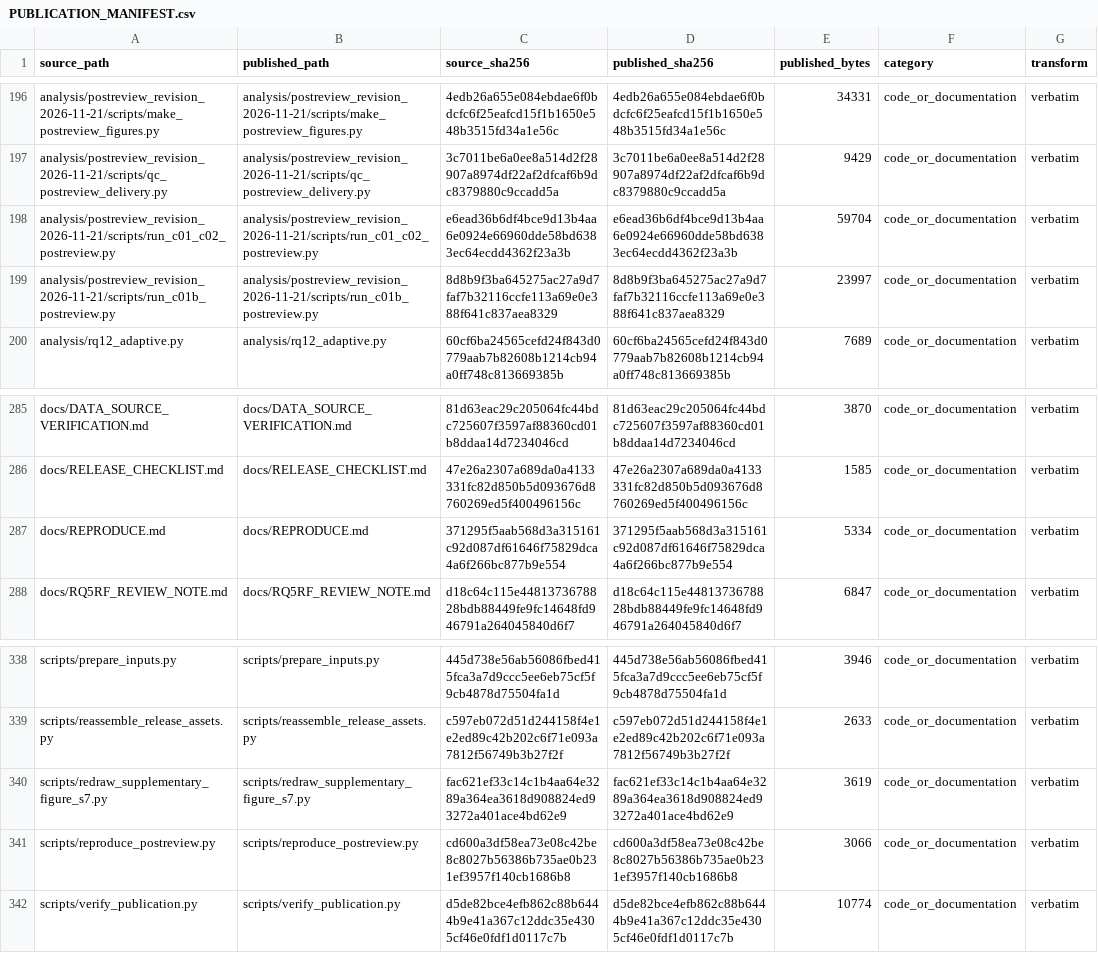
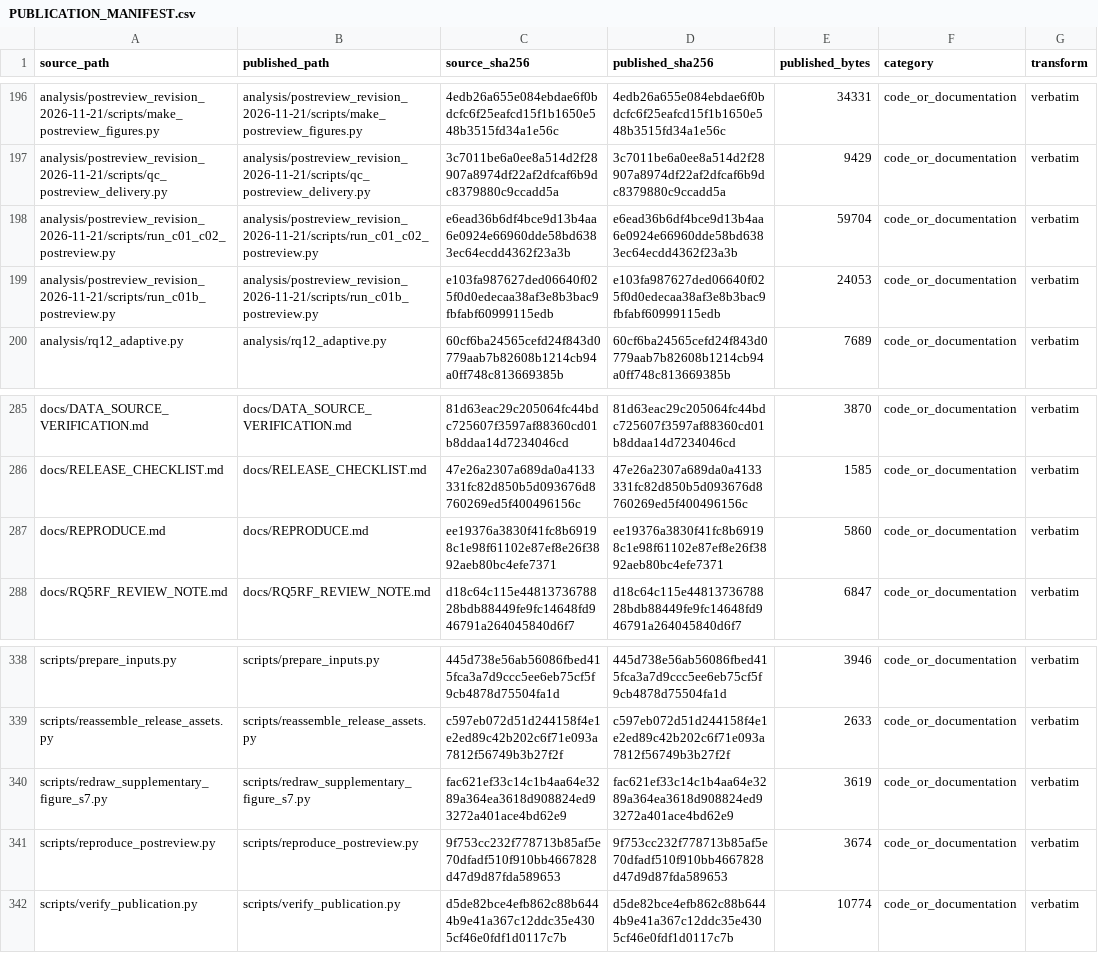
Before and after one commit to kami518/boltz2-iptm-binder-calibration, a CSV file: data/PUBLICATION_MANIFEST.csv, drawn as a sheet; only a part is shown, gaps mark what is left out.

Commit message:
Preserve provenance in supported reproduction entrypoint

```diff
--- a/data/PUBLICATION_MANIFEST.csv
+++ b/data/PUBLICATION_MANIFEST.csv
@@ -198,3 +198,3 @@ analysis/postreview_revision_2026-11-21/scripts/qc_postreview_delivery.py,analys
 analysis/postreview_revision_2026-11-21/scripts/run_c01_c02_postreview.py,analysis/postreview_revision_2026-11-21/scripts/run_c01_c02_postreview.py,e6ead36b6df4bce9d13b4aa6e0924e66960dde58bd6383ec64ecdd4362f23a3b,e6ead36b6df4bce9d13b4aa6e0924e66960dde58bd6383ec64ecdd4362f23a3b,59704,code_or_documentation,verbatim
-analysis/postreview_revision_2026-11-21/scripts/run_c01b_postreview.py,analysis/postreview_revision_2026-11-21/scripts/run_c01b_postreview.py,8d8b9f3ba645275ac27a9d7faf7b32116ccfe113a69e0e388f641c837aea8329,8d8b9f3ba645275ac27a9d7faf7b32116ccfe113a69e0e388f641c837aea8329,23997,code_or_documentation,verbatim
+analysis/postreview_revision_2026-11-21/scripts/run_c01b_postreview.py,analysis/postreview_revision_2026-11-21/scripts/run_c01b_postreview.py,e103fa987627ded06640f025f0d0edecaa38af3e8b3bac9fbfabf60999115edb,e103fa987627ded06640f025f0d0edecaa38af3e8b3bac9fbfabf60999115edb,24053,code_or_documentation,verbatim
 analysis/rq12_adaptive.py,analysis/rq12_adaptive.py,60cf6ba24565cefd24f843d0779aab7b82608b1214cb94a0ff748c813669385b,60cf6ba24565cefd24f843d0779aab7b82608b1214cb94a0ff748c813669385b,7689,code_or_documentation,verbatim
@@ -286,3 +286,3 @@ docs/DATA_SOURCE_VERIFICATION.md,docs/DATA_SOURCE_VERIFICATION.md,81d63eac29c205
 docs/RELEASE_CHECKLIST.md,docs/RELEASE_CHECKLIST.md,47e26a2307a689da0a4133331fc82d850b5d093676d8760269ed5f400496156c,47e26a2307a689da0a4133331fc82d850b5d093676d8760269ed5f400496156c,1585,code_or_documentation,verbatim
-docs/REPRODUCE.md,docs/REPRODUCE.md,371295f5aab568d3a315161c92d087df61646f75829dca4a6f266bc877b9e554,371295f5aab568d3a315161c92d087df61646f75829dca4a6f266bc877b9e554,5334,code_or_documentation,verbatim
+docs/REPRODUCE.md,docs/REPRODUCE.md,ee19376a3830f41fc8b69198c1e98f61102e87ef8e26f3892aeb80bc4efe7371,ee19376a3830f41fc8b69198c1e98f61102e87ef8e26f3892aeb80bc4efe7371,5860,code_or_documentation,verbatim
 docs/RQ5RF_REVIEW_NOTE.md,docs/RQ5RF_REVIEW_NOTE.md,d18c64c115e4481373678828bdb88449fe9fc14648fd946791a264045840d6f7,d18c64c115e4481373678828bdb88449fe9fc14648fd946791a264045840d6f7,6847,code_or_documentation,verbatim
@@ -340,3 +340,3 @@ scripts/reassemble_release_assets.py,scripts/reassemble_release_assets.py,c597eb
 scripts/redraw_supplementary_figure_s7.py,scripts/redraw_supplementary_figure_s7.py,fac621ef33c14c1b4aa64e3289a364ea3618d908824ed93272a401ace4bd62e9,fac621ef33c14c1b4aa64e3289a364ea3618d908824ed93272a401ace4bd62e9,3619,code_or_documentation,verbatim
-scripts/reproduce_postreview.py,scripts/reproduce_postreview.py,cd600a3df58ea73e08c42be8c8027b56386b735ae0b231ef3957f140cb1686b8,cd600a3df58ea73e08c42be8c8027b56386b735ae0b231ef3957f140cb1686b8,3066,code_or_documentation,verbatim
+scripts/reproduce_postreview.py,scripts/reproduce_postreview.py,9f753cc232f778713b85af5e70dfadf510f910bb4667828d47d9d87fda589653,9f753cc232f778713b85af5e70dfadf510f910bb4667828d47d9d87fda589653,3674,code_or_documentation,verbatim
 scripts/verify_publication.py,scripts/verify_publication.py,d5de82bce4efb862c88b6444b9e41a367c12ddc35e4305cf46e0fdf1d0117c7b,d5de82bce4efb862c88b6444b9e41a367c12ddc35e4305cf46e0fdf1d0117c7b,10774,code_or_documentation,verbatim
```
Also changed, not shown: 3 other files.
